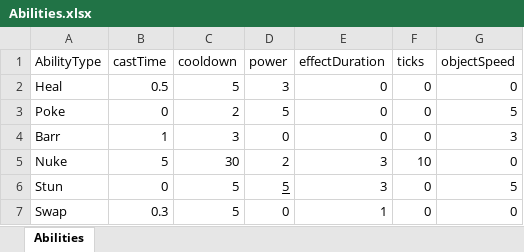
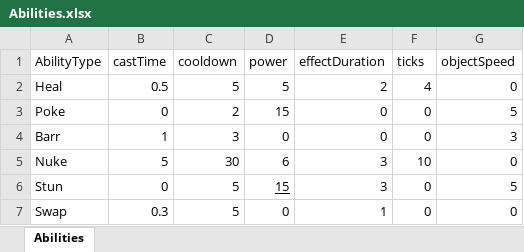
Before and after one commit to Ghust1995/number10, an Excel workbook: Assets/Resources/Abilities.xlsx, sheet Abilities, drawn as a sheet; values as stored, in another font and other column widths than the file's, no borders; table styles not drawn; the diff names each change by its address in the sheet, - before the commit and + after, or states it on an @@ line.

Commit message:
Only one skill at a time!

```diff
--- a/Assets/Resources/Abilities.xlsx (sheet Abilities)
+++ b/Assets/Resources/Abilities.xlsx (sheet Abilities)
-D2 (power): 3
+D2 (power): 5
-E2 (effectDuration): 0
+E2 (effectDuration): 2
-F2 (ticks): 0
+F2 (ticks): 4
-D3 (power): 5
+D3 (power): 15
-D5 (power): 2
+D5 (power): 6
-D6 (power): 5
+D6 (power): 15
```
Also changed, not shown: 13 other files.
